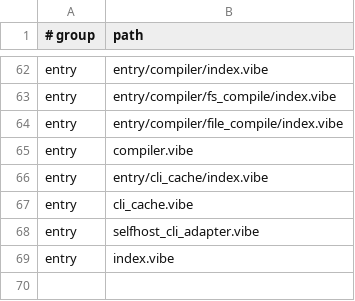
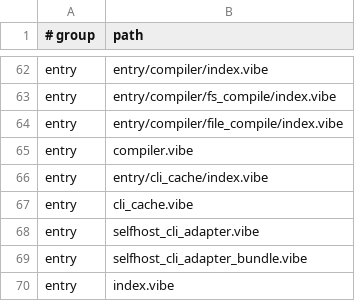
Before and after one commit to mizchi/vibe-lang, a TSV file: vibe/compiler/selfhost_sources_manifest.tsv, drawn as a sheet; only a part is shown, gaps mark what is left out.

Commit message:
feat: embed selfhost cli adapter sources

```diff
--- a/vibe/compiler/selfhost_sources_manifest.tsv
+++ b/vibe/compiler/selfhost_sources_manifest.tsv
@@ -68,2 +68,3 @@ entry	cli_cache.vibe
 entry	selfhost_cli_adapter.vibe
+entry	selfhost_cli_adapter_bundle.vibe
 entry	index.vibe
```
Also changed, not shown: 13 other files.
